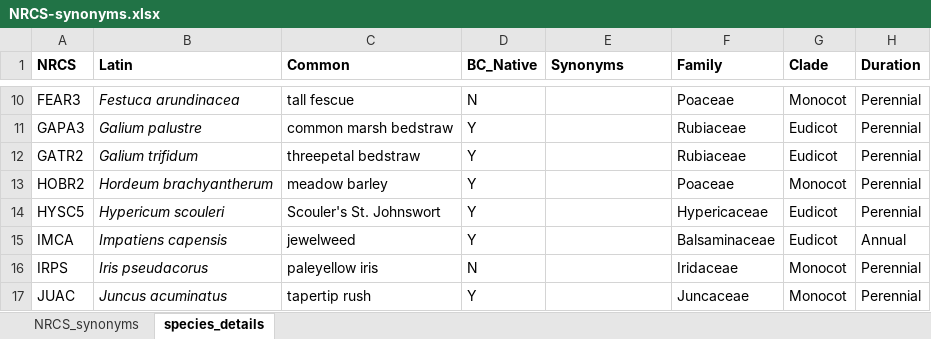
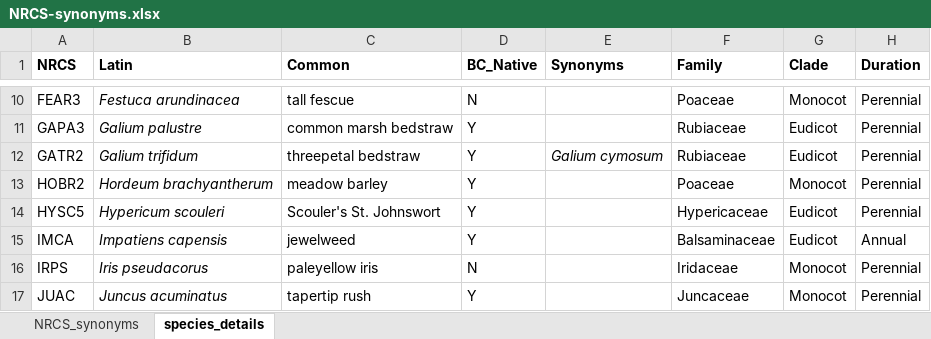
Before and after one commit to stefanielane/CommunityStability, an Excel workbook: NRCS-synonyms.xlsx, sheet species_details, drawn as a sheet; only a part is shown, gaps mark what is left out; values as stored, in another font and other column widths than the file's, no borders; the diff names each change by its address in the sheet, - before the commit and + after, or states it on an @@ line.

```diff
--- a/NRCS-synonyms.xlsx (sheet species_details)
+++ b/NRCS-synonyms.xlsx (sheet species_details)
-E12 (Synonyms): (empty)
+E12 (Synonyms): Galium cymosum
```
Also changed, not shown: sheet NRCS_synonyms, tables.xlsx, 50 other files.
